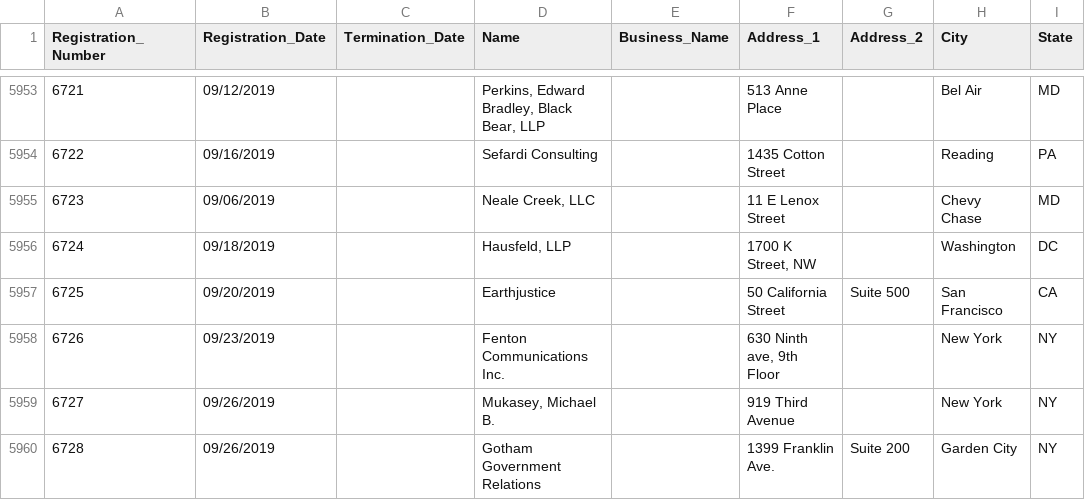
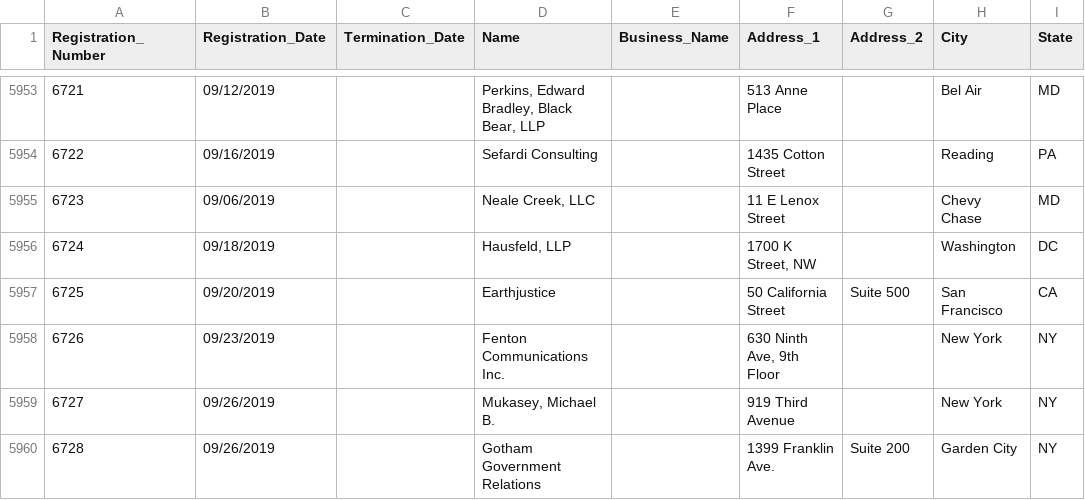
Before and after one commit to simonw/fara-history, a CSV file: FARA_All_Registrants.csv, drawn as a sheet; only a part is shown, gaps mark what is left out; the diff names each change by its address in the sheet, - before the commit and + after, or states it on an @@ line.

Commit message:
1 row changed
  Registration_Number: 6726
    Address_1: "630 Ninth ave, 9th Floor" => "630 Ninth Ave, 9th Floor"

[skip ci]

```diff
--- a/FARA_All_Registrants.csv
+++ b/FARA_All_Registrants.csv
-F5958 (Address_1): 630 Ninth ave, 9th Floor
+F5958 (Address_1): 630 Ninth Ave, 9th Floor
```
